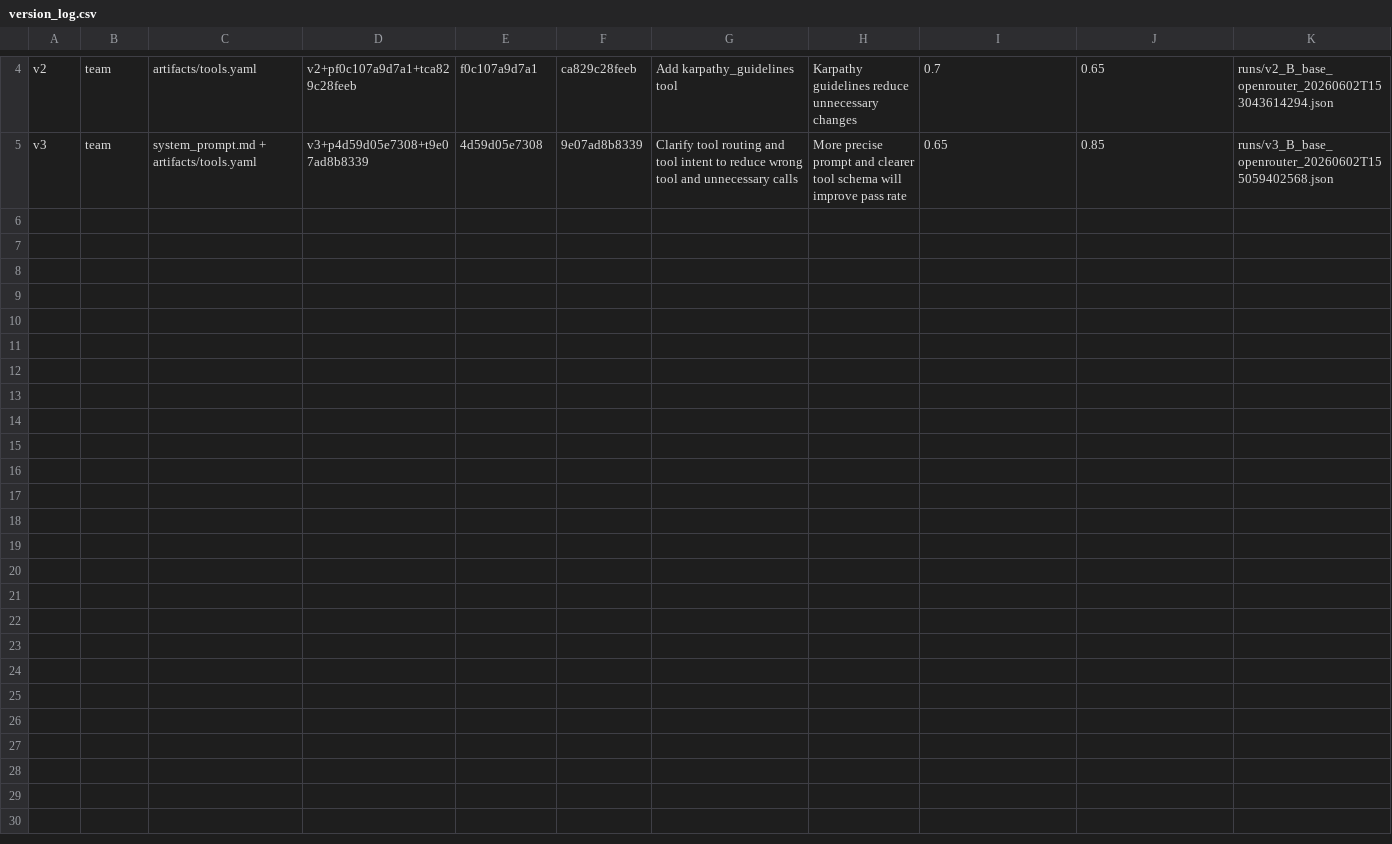
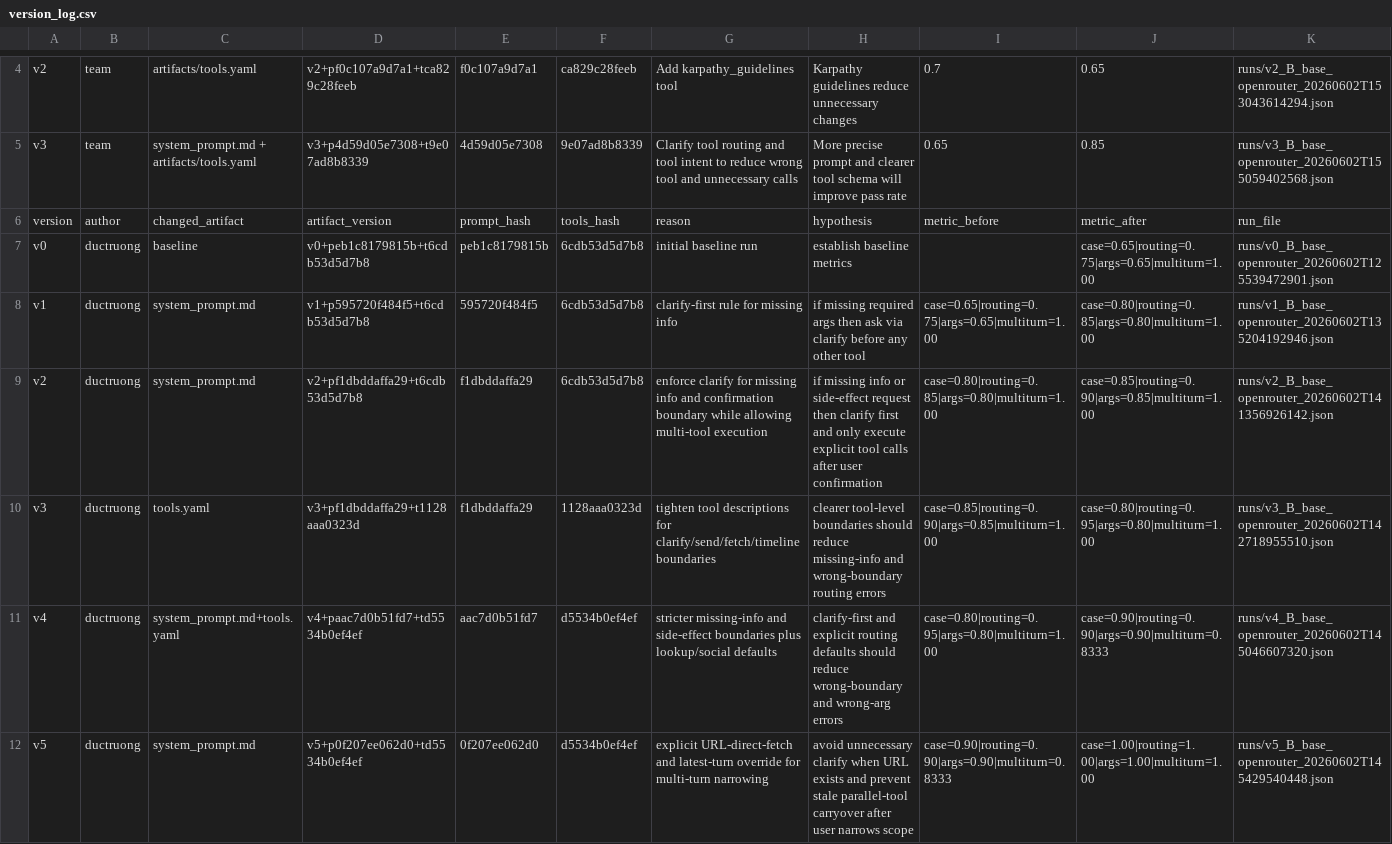
Before and after one commit to hdtruong802/Research-Agent-Chatbot, a CSV file: starter_v0/artifacts/version_log.csv, drawn as a sheet; only a part is shown, gaps mark what is left out; the diff names each change by its address in the sheet, - before the commit and + after, or states it on an @@ line.

Commit message:
first commit

```diff
--- a/starter_v0/artifacts/version_log.csv
+++ b/starter_v0/artifacts/version_log.csv
+row 6: version | author | changed_artifact | artifact_version | prompt_hash | tools_hash | reason | hypothesis | metric_before | metric_after | run_file
+row 7: v0 | ductruong | baseline | v0+peb1c8179815b+t6cdb53d5d7b8 | peb1c8179815b | 6cdb53d5d7b8 | initial baseline run | establish baseline metrics |  | case=0.65|routing=0.75|args=0.65|multiturn=1.00 | runs/v0_B_base_openrouter_20260602T125539472901.json
+row 8: v1 | ductruong | system_prompt.md | v1+p595720f484f5+t6cdb53d5d7b8 | 595720f484f5 | 6cdb53d5d7b8 | clarify-first rule for missing info | if missing required args then ask via clarify before any other tool | case=0.65|routing=0.75|args=0.65|multiturn=1.00 | case=0.80|routing=0.85|args=0.80|multiturn=1.00 | runs/v1_B_base_openrouter_20260602T135204192946.json
+row 9: v2 | ductruong | system_prompt.md | v2+pf1dbddaffa29+t6cdb53d5d7b8 | f1dbddaffa29 | 6cdb53d5d7b8 | enforce clarify for missing info and confirmation boundary while allowing multi-tool execution | if missing info or side-effect request then clarify first and only execute explicit tool calls after user confirmation | case=0.80|routing=0.85|args=0.80|multiturn=1.00 | case=0.85|routing=0.90|args=0.85|multiturn=1.00 | runs/v2_B_base_openrouter_20260602T141356926142.json
+row 10: v3 | ductruong | tools.yaml | v3+pf1dbddaffa29+t1128aaa0323d | f1dbddaffa29 | 1128aaa0323d | tighten tool descriptions for clarify/send/fetch/timeline boundaries | clearer tool-level boundaries should reduce missing-info and wrong-boundary routing errors | case=0.85|routing=0.90|args=0.85|multiturn=1.00 | case=0.80|routing=0.95|args=0.80|multiturn=1.00 | runs/v3_B_base_openrouter_20260602T142718955510.json
+row 11: v4 | ductruong | system_prompt.md+tools.yaml | v4+paac7d0b51fd7+td5534b0ef4ef | aac7d0b51fd7 | d5534b0ef4ef | stricter missing-info and side-effect boundaries plus lookup/social defaults | clarify-first and explicit routing defaults should reduce wrong-boundary and wrong-arg errors | case=0.80|routing=0.95|args=0.80|multiturn=1.00 | case=0.90|routing=0.90|args=0.90|multiturn=0.8333 | runs/v4_B_base_openrouter_20260602T145046607320.json
+row 12: v5 | ductruong | system_prompt.md | v5+p0f207ee062d0+td5534b0ef4ef | 0f207ee062d0 | d5534b0ef4ef | explicit URL-direct-fetch and latest-turn override for multi-turn narrowing | avoid unnecessary clarify when URL exists and prevent stale parallel-tool carryover after user narrows scope | case=0.90|routing=0.90|args=0.90|multiturn=0.8333 | case=1.00|routing=1.00|args=1.00|multiturn=1.00 | runs/v5_B_base_openrouter_20260602T145429540448.json
```
Also changed, not shown: 27 other files.
